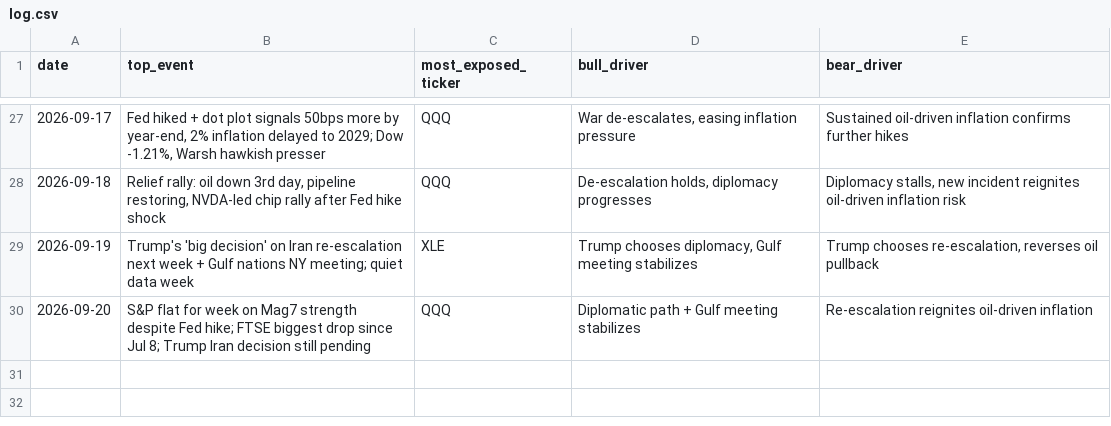
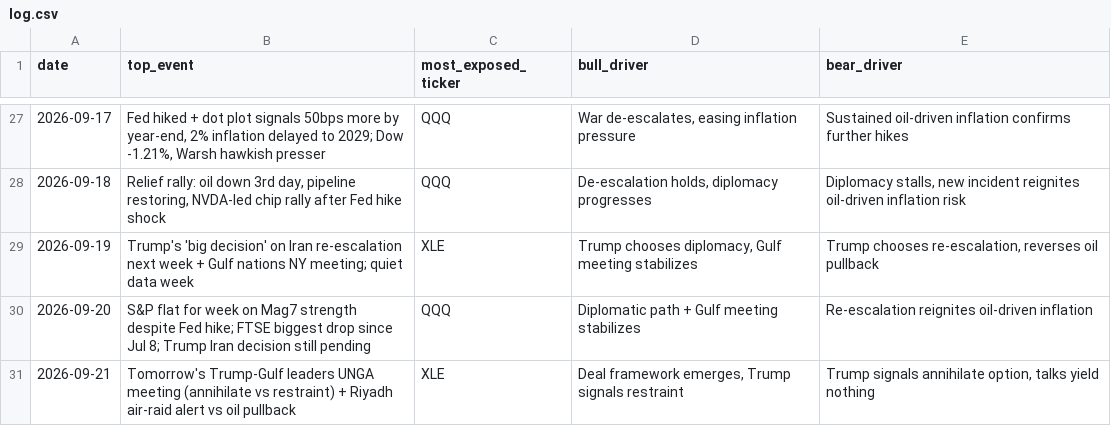
Before and after one commit to praxacharya/Kash_with_Codex_2026, a CSV file: market-tracker/outputs/log.csv, drawn as a sheet; only a part is shown, gaps mark what is left out.

```diff
--- a/market-tracker/outputs/log.csv
+++ b/market-tracker/outputs/log.csv
@@ -30 +30,2 @@ date,top_event,most_exposed_ticker,bull_driver,bear_driver
 2026-09-20,"S&P flat for week on Mag7 strength despite Fed hike; FTSE biggest drop since Jul 8; Trump Iran decision still pending",QQQ,"Diplomatic path + Gulf meeting stabilizes","Re-escalation reignites oil-driven inflation"
+2026-09-21,"Tomorrow's Trump-Gulf leaders UNGA meeting (annihilate vs restraint) + Riyadh air-raid alert vs oil pullback",XLE,"Deal framework emerges, Trump signals restraint","Trump signals annihilate option, talks yield nothing"
```
Also changed, not shown: 1 other file.
